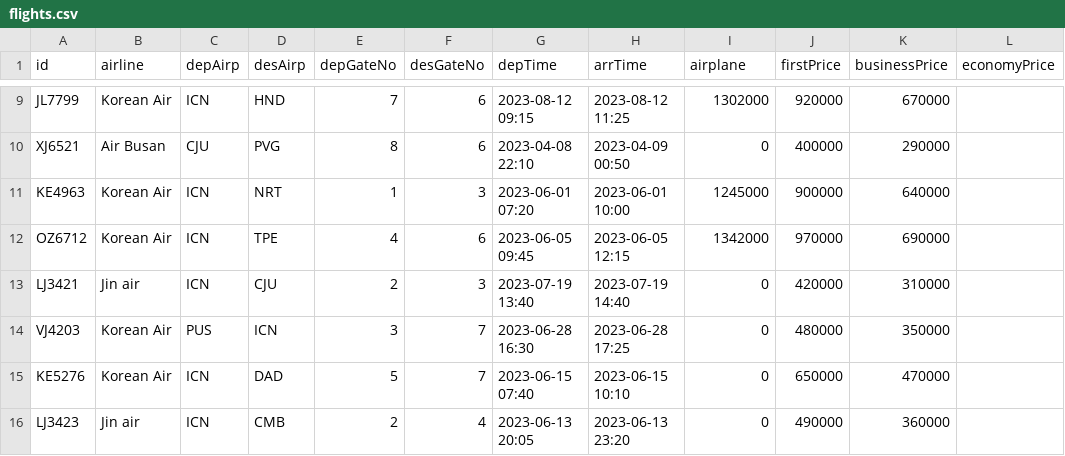
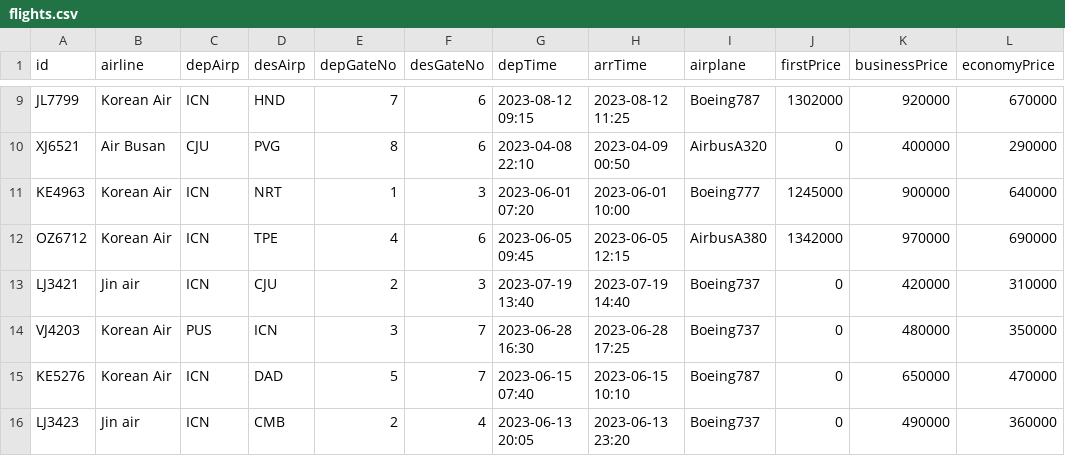
Before and after one commit to seungjoonH/KoreanAir, a CSV file: database/flights.csv, drawn as a sheet; only a part is shown, gaps mark what is left out; the diff covers the shown part only; the diff names each change by its address in the sheet, - before the commit and + after, or states it on an @@ line.

```diff
--- a/database/flights.csv
+++ b/database/flights.csv
-I9 (airplane): 1302000
+I9 (airplane): Boeing787
-J9 (firstPrice): 920000
+J9 (firstPrice): 1302000
-K9 (businessPrice): 670000
+K9 (businessPrice): 920000
-L9 (economyPrice): (empty)
+L9 (economyPrice): 670000
-I10 (airplane): 0
+I10 (airplane): AirbusA320
-J10 (firstPrice): 400000
+J10 (firstPrice): 0
-K10 (businessPrice): 290000
+K10 (businessPrice): 400000
-L10 (economyPrice): (empty)
+L10 (economyPrice): 290000
-I11 (airplane): 1245000
+I11 (airplane): Boeing777
-J11 (firstPrice): 900000
+J11 (firstPrice): 1245000
-K11 (businessPrice): 640000
+K11 (businessPrice): 900000
-L11 (economyPrice): (empty)
+L11 (economyPrice): 640000
-I12 (airplane): 1342000
+I12 (airplane): AirbusA380
-J12 (firstPrice): 970000
+J12 (firstPrice): 1342000
-K12 (businessPrice): 690000
+K12 (businessPrice): 970000
-L12 (economyPrice): (empty)
+L12 (economyPrice): 690000
-I13:I14 (airplane): 0
+I13:I14 (airplane): Boeing737
-J13 (firstPrice): 420000
+J13 (firstPrice): 0
-K13 (businessPrice): 310000
+K13 (businessPrice): 420000
-L13 (economyPrice): (empty)
+L13 (economyPrice): 310000
-J14 (firstPrice): 480000
+J14 (firstPrice): 0
-K14 (businessPrice): 350000
+K14 (businessPrice): 480000
-L14 (economyPrice): (empty)
+L14 (economyPrice): 350000
-I15 (airplane): 0
+I15 (airplane): Boeing787
-J15 (firstPrice): 650000
+J15 (firstPrice): 0
-K15 (businessPrice): 470000
+K15 (businessPrice): 650000
-L15 (economyPrice): (empty)
+L15 (economyPrice): 470000
-I16 (airplane): 0
+I16 (airplane): Boeing737
-J16 (firstPrice): 490000
+J16 (firstPrice): 0
-K16 (businessPrice): 360000
+K16 (businessPrice): 490000
-L16 (economyPrice): (empty)
+L16 (economyPrice): 360000
```
Also changed, not shown: 1 added row and 85 edited cells elsewhere in this file, 1 other file.
